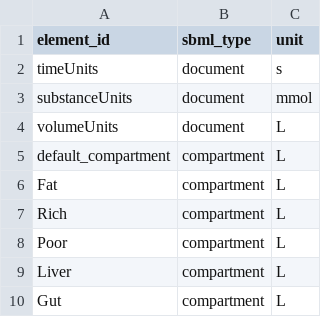
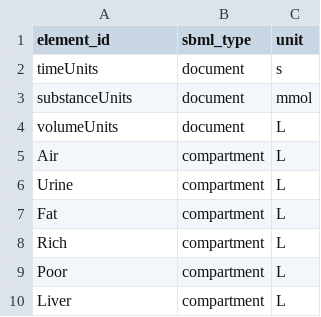
Before and after one commit to rivm-syso/euromix-to-sbml, a CSV file: model/euromix.units.csv, drawn as a sheet; only a part is shown; the shorter side is filled out with more unchanged rows.

```diff
--- a/model/euromix.units.csv
+++ b/model/euromix.units.csv
@@ -4,3 +4,4 @@ substanceUnits,document,mmol
 volumeUnits,document,L
-default_compartment,compartment,L
+Air,compartment,L
+Urine,compartment,L
 Fat,compartment,L
```
Also changed, not shown: model/euromix.terms.csv, 5 other files.
